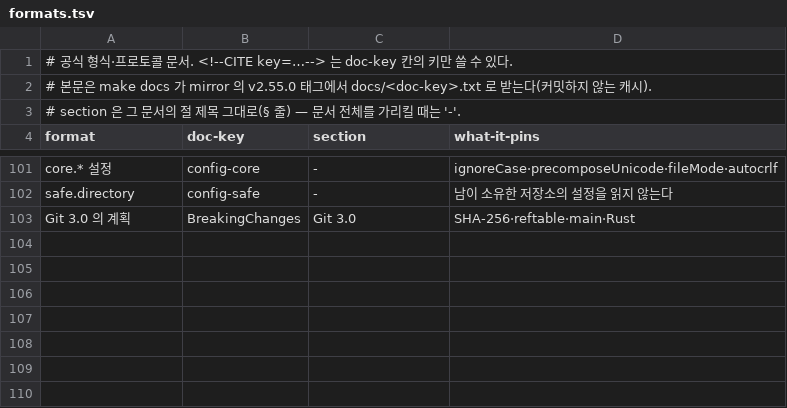
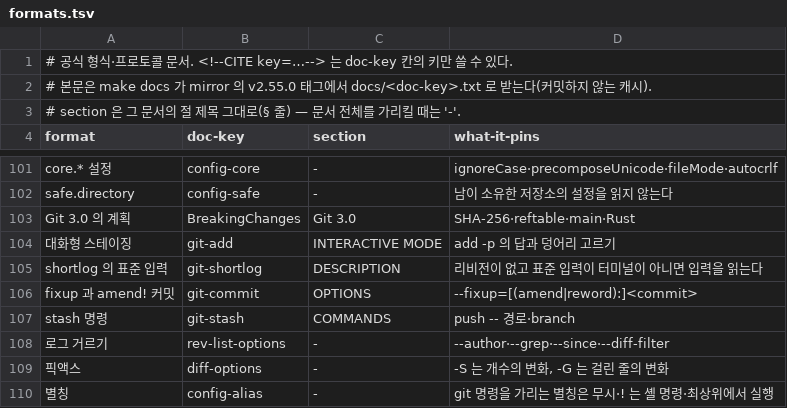
Before and after one commit to chobocho/treasure_house, a TSV file: git/data/formats.tsv, drawn as a sheet; only a part is shown, gaps mark what is left out; the diff names each change by its address in the sheet, - before the commit and + after, or states it on an @@ line.

```diff
--- a/git/data/formats.tsv
+++ b/git/data/formats.tsv
+row 104: 대화형 스테이징 | git-add | INTERACTIVE MODE | add -p 의 답과 덩어리 고르기
+row 105: shortlog 의 표준 입력 | git-shortlog | DESCRIPTION | 리비전이 없고 표준 입력이 터미널이 아니면 입력을 읽는다
+row 106: fixup 과 amend! 커밋 | git-commit | OPTIONS | --fixup=[(amend|reword):]<commit>
+row 107: stash 명령 | git-stash | COMMANDS | push -- 경로·branch
+row 108: 로그 거르기 | rev-list-options | - | --author·--grep·--since·--diff-filter
+row 109: 픽액스 | diff-options | - | -S 는 개수의 변화, -G 는 걸린 줄의 변화
+row 110: 별칭 | config-alias | - | git 명령을 가리는 별칭은 무시·! 는 셸 명령·최상위에서 실행
```
Also changed, not shown: 53 other files.
